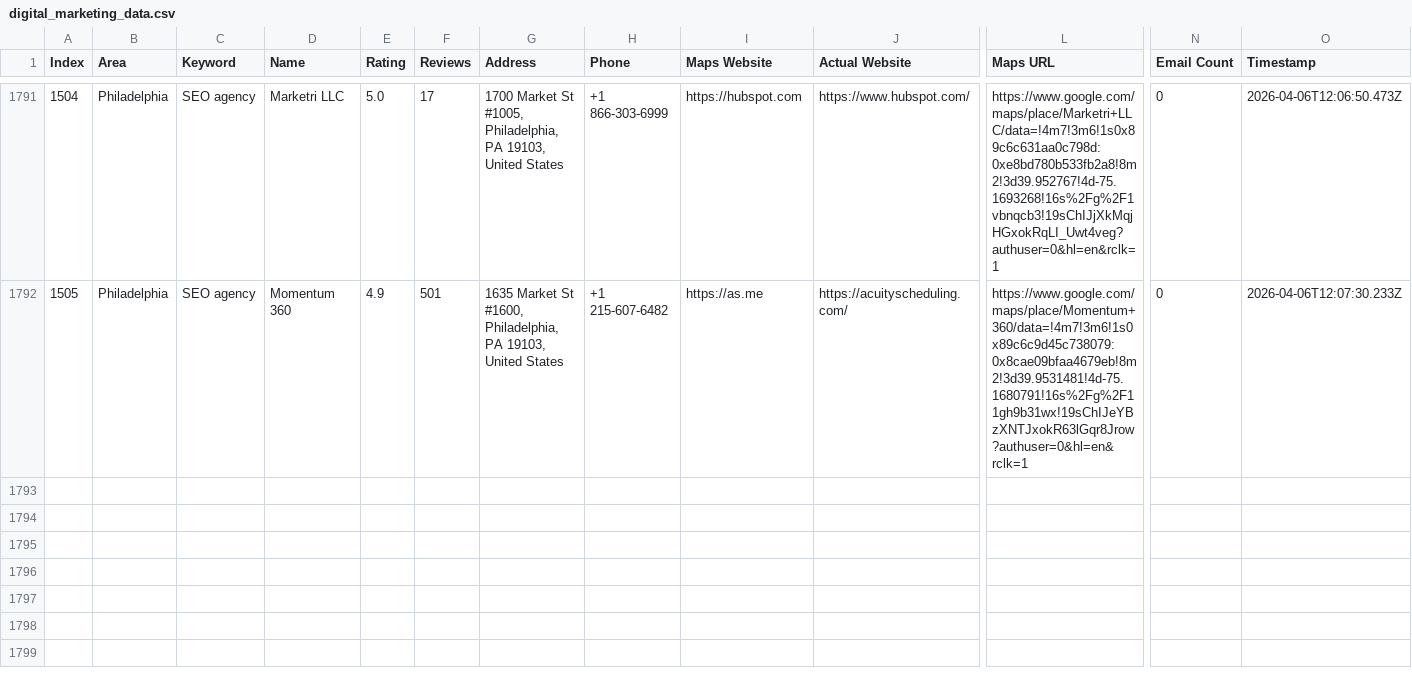
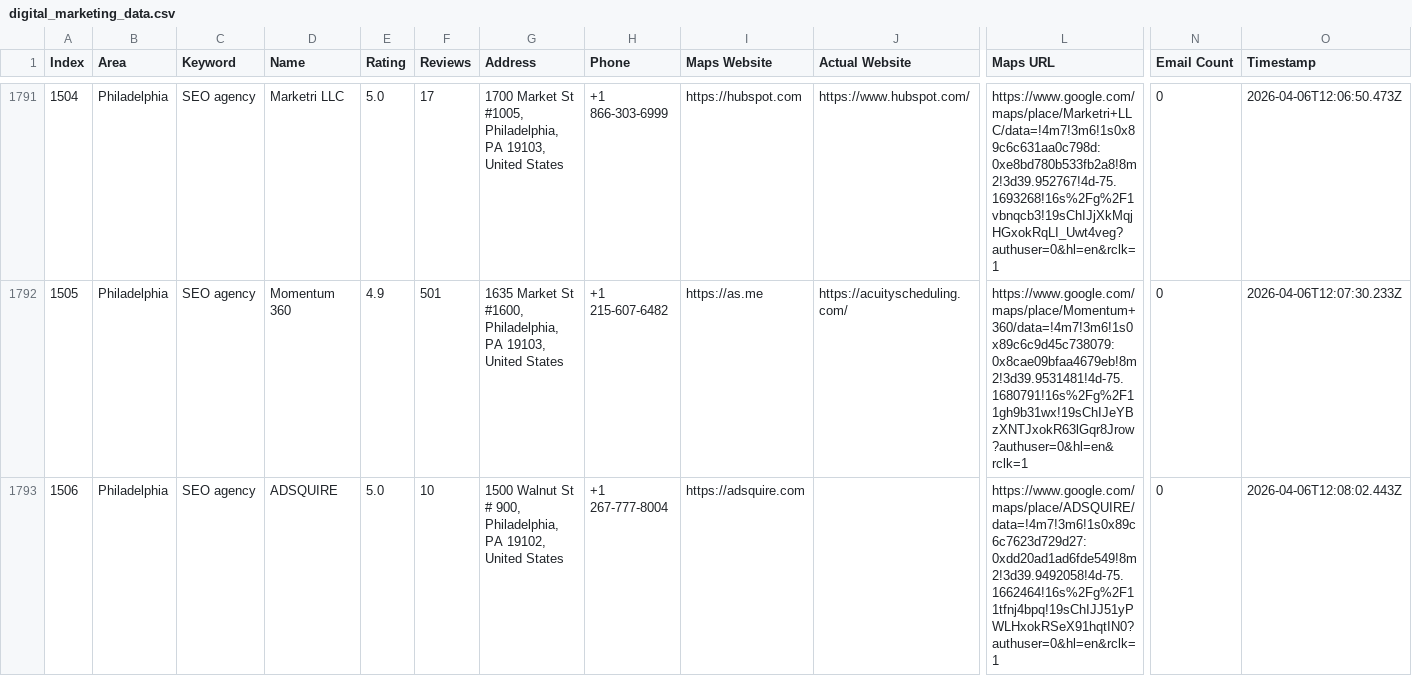
Before and after one commit to farhan281/cf-filler-with-captch-solver, a CSV file: digital_marketing_data.csv, drawn as a sheet; only a part is shown, gaps mark what is left out; rows hold the shown columns only; the diff names each change by its address in the sheet, - before the commit and + after, or states it on an @@ line.

Commit message:
auto: 2026-04-06T12:08:05.548Z

```diff
--- a/digital_marketing_data.csv
+++ b/digital_marketing_data.csv
+row 1793: 1506 | Philadelphia | SEO agency | ADSQUIRE | 5.0 | 10 | 1500 Walnut St # 900, Philadelphia, PA 19102, United States | +1 267-777-8004 | https://adsquire.com |  | https://www.google.com/maps/place/ADSQUIRE/data=!4m7!3m6!1s0x89c6c7623d729d27:0xdd20ad1ad6fde549!8m2!3d39.9492058!4d-75.1662464!16s%2Fg%2F11tfnj4bpq!19sChIJJ51yPWLHxokRSeX91hqtIN0?authuser=0&hl=en&rclk=1 | 0 | 2026-04-06T12:08:02.443Z
```
